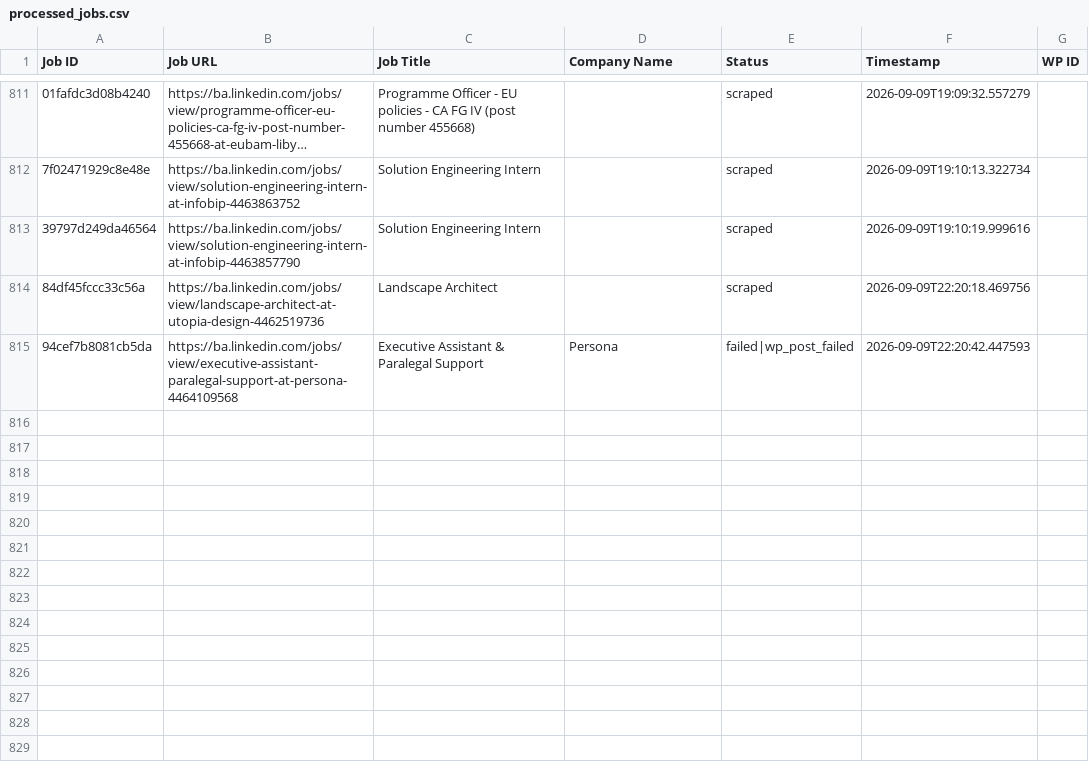
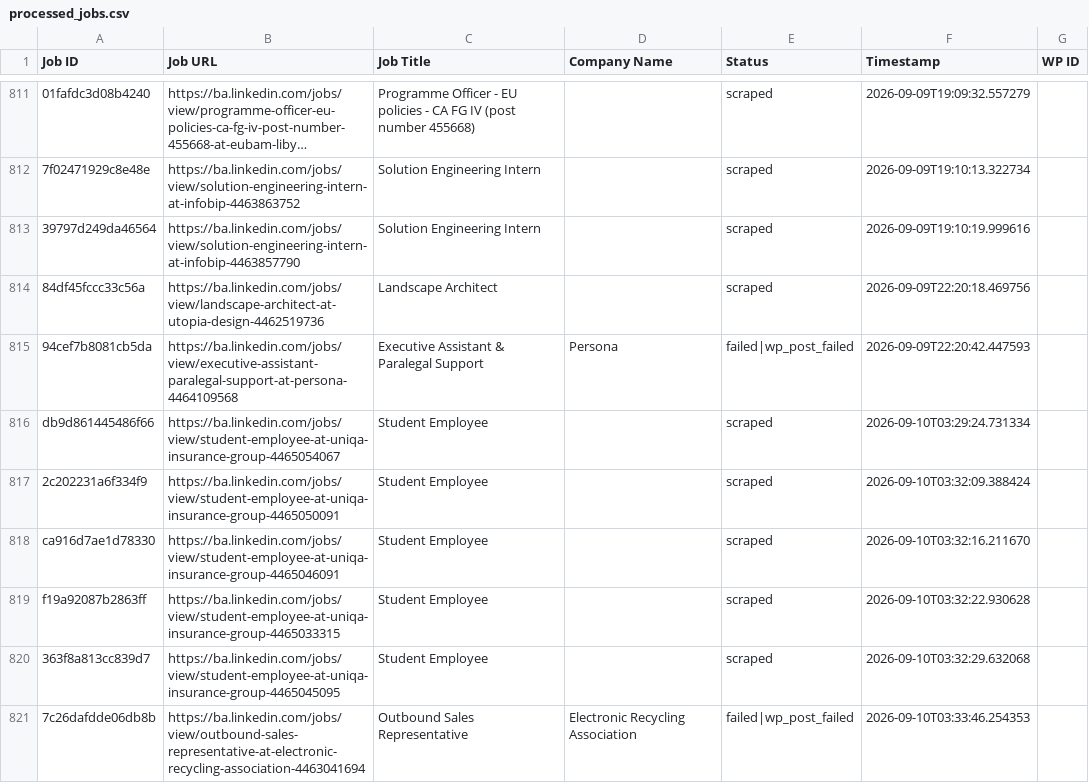
Before and after one commit to mimusdesign/ba, a CSV file: processed_jobs.csv, drawn as a sheet; only a part is shown, gaps mark what is left out; long unchanged cells end in …; the diff names each change by its address in the sheet, - before the commit and + after, or states it on an @@ line.

```diff
--- a/processed_jobs.csv
+++ b/processed_jobs.csv
+row 816: db9d861445486f66 | https://ba.linkedin.com/jobs/view/student-employee-at-uniqa-insurance-group-4465054067 | Student Employee |  | scraped | 2026-09-10T03:29:24.731334
+row 817: 2c202231a6f334f9 | https://ba.linkedin.com/jobs/view/student-employee-at-uniqa-insurance-group-4465050091 | Student Employee |  | scraped | 2026-09-10T03:32:09.388424
+row 818: ca916d7ae1d78330 | https://ba.linkedin.com/jobs/view/student-employee-at-uniqa-insurance-group-4465046091 | Student Employee |  | scraped | 2026-09-10T03:32:16.211670
+row 819: f19a92087b2863ff | https://ba.linkedin.com/jobs/view/student-employee-at-uniqa-insurance-group-4465033315 | Student Employee |  | scraped | 2026-09-10T03:32:22.930628
+row 820: 363f8a813cc839d7 | https://ba.linkedin.com/jobs/view/student-employee-at-uniqa-insurance-group-4465045095 | Student Employee |  | scraped | 2026-09-10T03:32:29.632068
+row 821: 7c26dafdde06db8b | https://ba.linkedin.com/jobs/view/outbound-sales-representative-at-electronic-recycling-association-4463041694 | Outbound Sales Representative | Electronic Recycling Association | failed|wp_post_failed | 2026-09-10T03:33:46.254353
```
